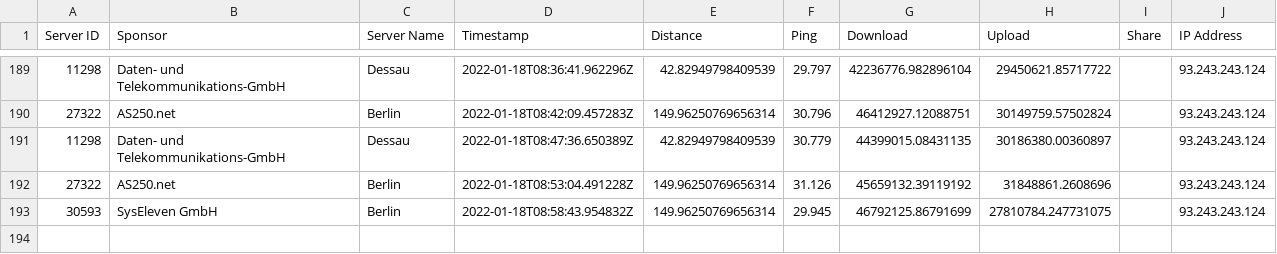
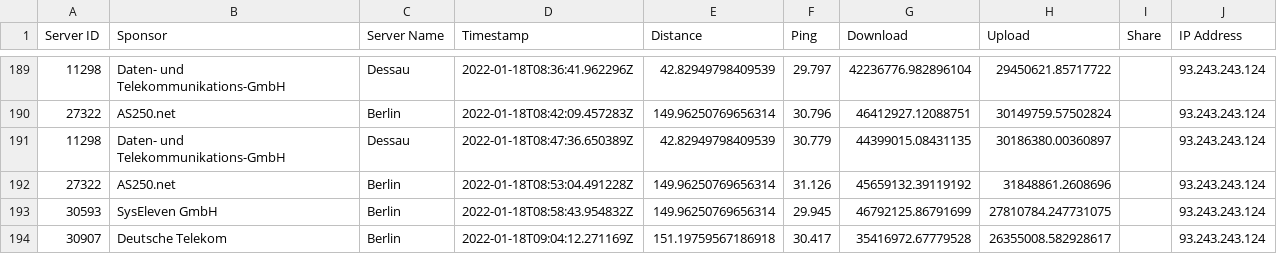
Before and after one commit to FeKoerner/20200323_135631.hdf, a CSV file: speed_results.csv, drawn as a sheet; only a part is shown, gaps mark what is left out.

Commit message:
speedtest result upload

```diff
--- a/speed_results.csv
+++ b/speed_results.csv
@@ -193 +193,2 @@ Server ID,Sponsor,Server Name,Timestamp,Distance,Ping,Download,Upload,Share,IP A
 30593,SysEleven GmbH,Berlin,2022-01-18T08:58:43.954832Z,149.96250769656314,29.945,46792125.86791699,27810784.247731075,,93.243.243.124
+30907,Deutsche Telekom,Berlin,2022-01-18T09:04:12.271169Z,151.19759567186918,30.417,35416972.67779528,26355008.582928617,,93.243.243.124
```
